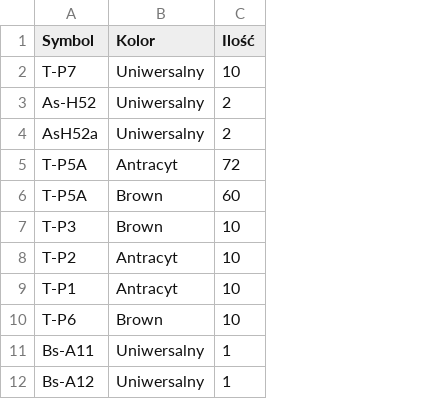
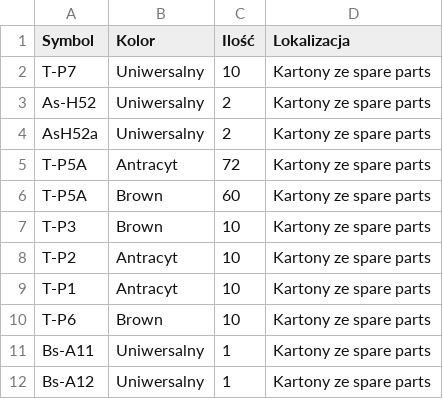
Before and after one commit to u12-meblob/parts, a CSV file: KartonySpareParts.csv, drawn as a sheet; the diff names each change by its address in the sheet, - before the commit and + after, or states it on an @@ line.

Commit message:
Add 'Lokalizacja' column to KartonySpareParts.csv

```diff
--- a/KartonySpareParts.csv
+++ b/KartonySpareParts.csv
+column D (Lokalizacja), rows 2-12: all Kartony ze spare parts
```
